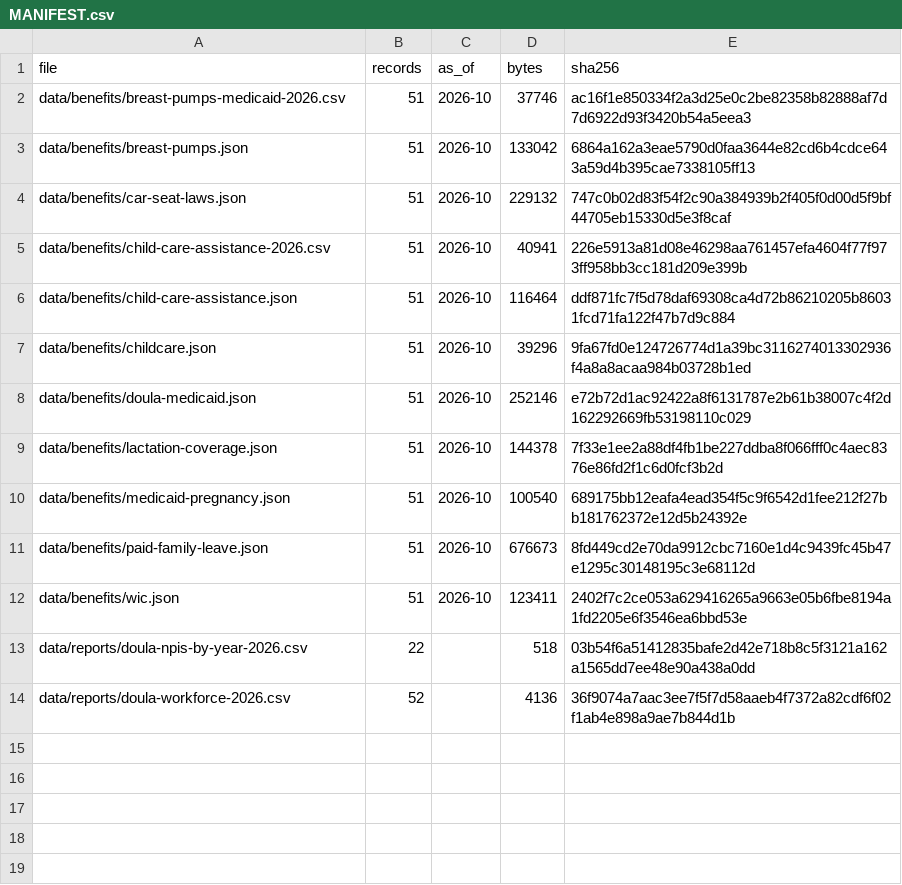
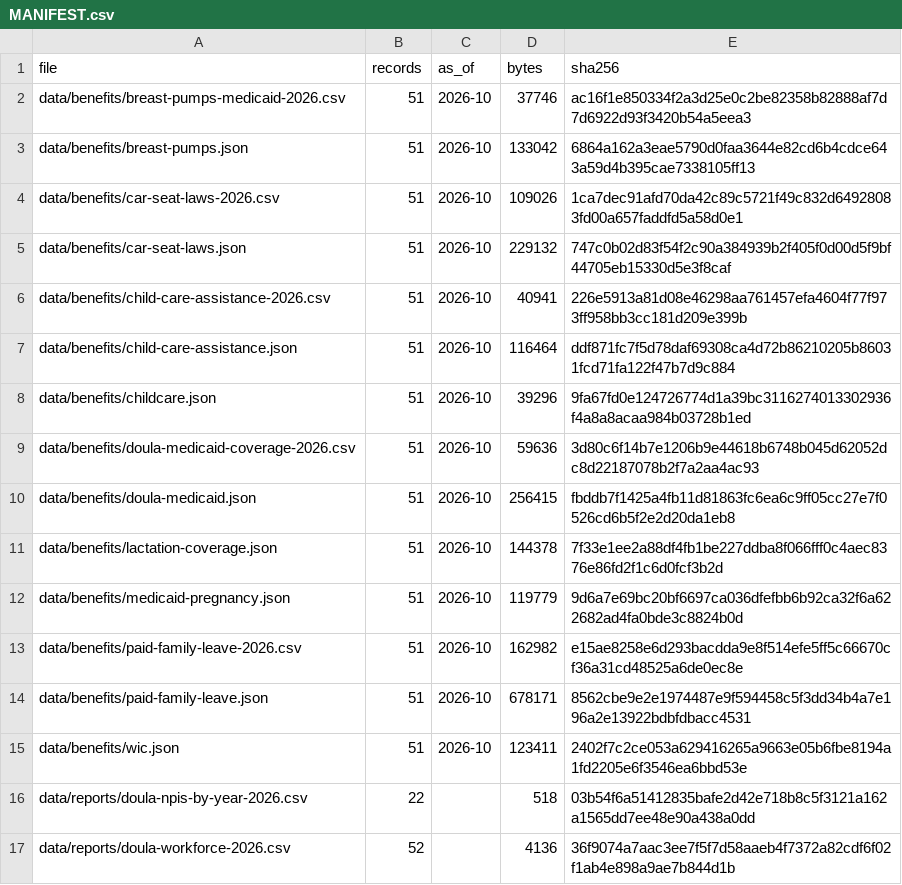
Before and after one commit to MarkTheCoderShark/themomsite-open-data, a CSV file: MANIFEST.csv, drawn as a sheet.

```diff
--- a/MANIFEST.csv
+++ b/MANIFEST.csv
@@ -3,2 +3,3 @@ data/benefits/breast-pumps-medicaid-2026.csv,51,2026-10,37746,ac16f1e850334f2a3d
 data/benefits/breast-pumps.json,51,2026-10,133042,6864a162a3eae5790d0faa3644e82cd6b4cdce643a59d4b395cae7338105ff13
+data/benefits/car-seat-laws-2026.csv,51,2026-10,109026,1ca7dec91afd70da42c89c5721f49c832d64928083fd00a657faddfd5a58d0e1
 data/benefits/car-seat-laws.json,51,2026-10,229132,747c0b02d83f54f2c90a384939b2f405f0d00d5f9bf44705eb15330d5e3f8caf
@@ -7,6 +8,8 @@ data/benefits/child-care-assistance.json,51,2026-10,116464,ddf871fc7f5d78daf6930
 data/benefits/childcare.json,51,2026-10,39296,9fa67fd0e124726774d1a39bc3116274013302936f4a8a8acaa984b03728b1ed
-data/benefits/doula-medicaid.json,51,2026-10,252146,e72b72d1ac92422a8f6131787e2b61b38007c4f2d162292669fb53198110c029
+data/benefits/doula-medicaid-coverage-2026.csv,51,2026-10,59636,3d80c6f14b7e1206b9e44618b6748b045d62052dc8d22187078b2f7a2aa4ac93
+data/benefits/doula-medicaid.json,51,2026-10,256415,fbddb7f1425a4fb11d81863fc6ea6c9ff05cc27e7f0526cd6b5f2e2d20da1eb8
 data/benefits/lactation-coverage.json,51,2026-10,144378,7f33e1ee2a88df4fb1be227ddba8f066fff0c4aec8376e86fd2f1c6d0fcf3b2d
-data/benefits/medicaid-pregnancy.json,51,2026-10,100540,689175bb12eafa4ead354f5c9f6542d1fee212f27bb181762372e12d5b24392e
-data/benefits/paid-family-leave.json,51,2026-10,676673,8fd449cd2e70da9912cbc7160e1d4c9439fc45b47e1295c30148195c3e68112d
+data/benefits/medicaid-pregnancy.json,51,2026-10,119779,9d6a7e69bc20bf6697ca036dfefbb6b92ca32f6a622682ad4fa0bde3c8824b0d
+data/benefits/paid-family-leave-2026.csv,51,2026-10,162982,e15ae8258e6d293bacdda9e8f514efe5ff5c66670cf36a31cd48525a6de0ec8e
+data/benefits/paid-family-leave.json,51,2026-10,678171,8562cbe9e2e1974487e9f594458c5f3dd34b4a7e196a2e13922bdbfdbacc4531
 data/benefits/wic.json,51,2026-10,123411,2402f7c2ce053a629416265a9663e05b6fbe8194a1fd2205e6f3546ea6bbd53e
```
Also changed, not shown: 9 other files.
